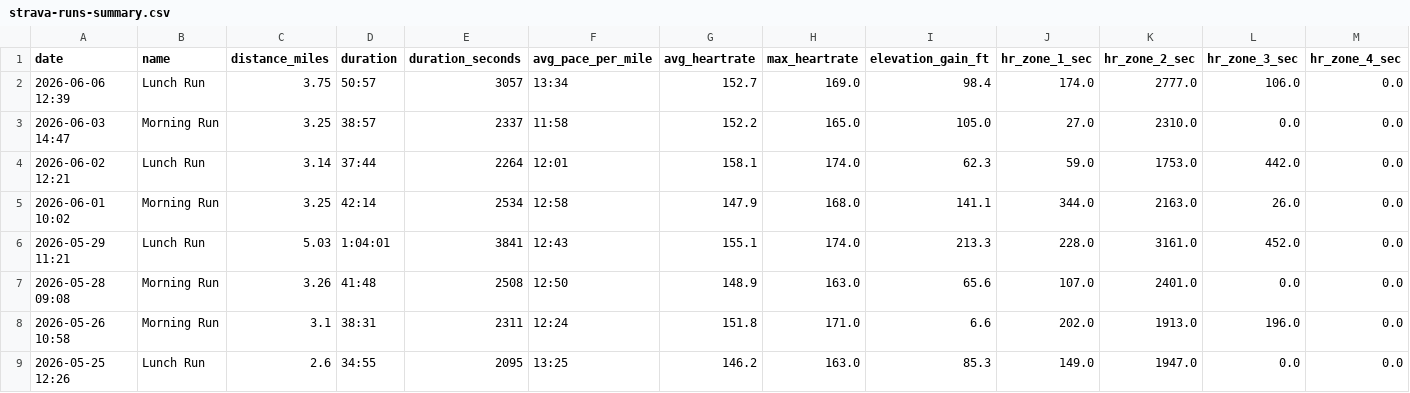
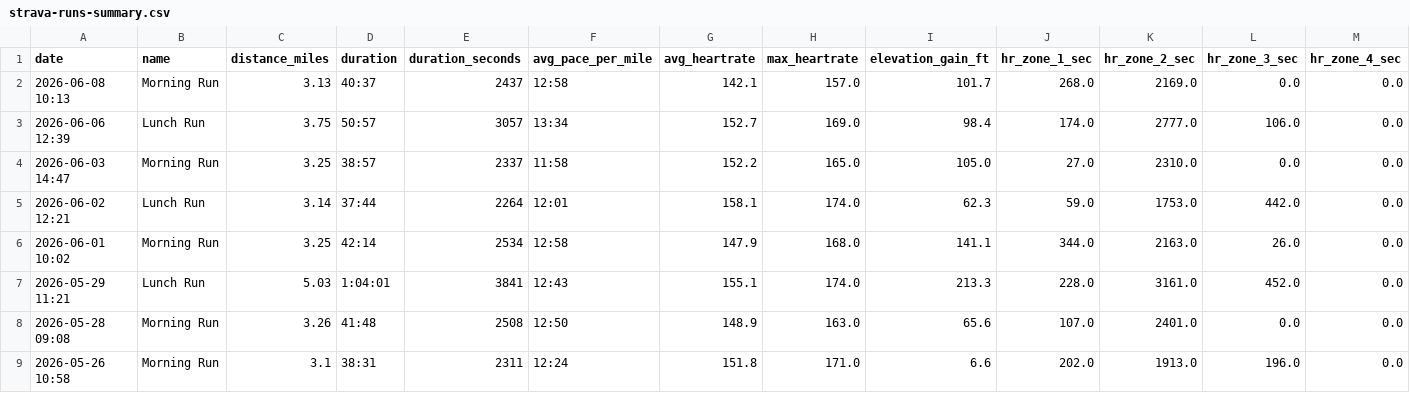
Before and after one commit to malcalakovalski/stravalytics, a CSV file: data/strava-runs-summary.csv, drawn as a sheet; only a part is shown; the shorter side is filled out with more unchanged rows; rows hold the shown columns only; the diff names each change by its address in the sheet, - before the commit and + after, or states it on an @@ line.

```diff
--- a/data/strava-runs-summary.csv
+++ b/data/strava-runs-summary.csv
+row 2: 2026-06-08 10:13 | Morning Run | 3.13 | 40:37 | 2437 | 12:58 | 142.1 | 157.0 | 101.7 | 268.0 | 2169.0 | 0.0 | 0.0
```
Also changed, not shown: 1 other file.
